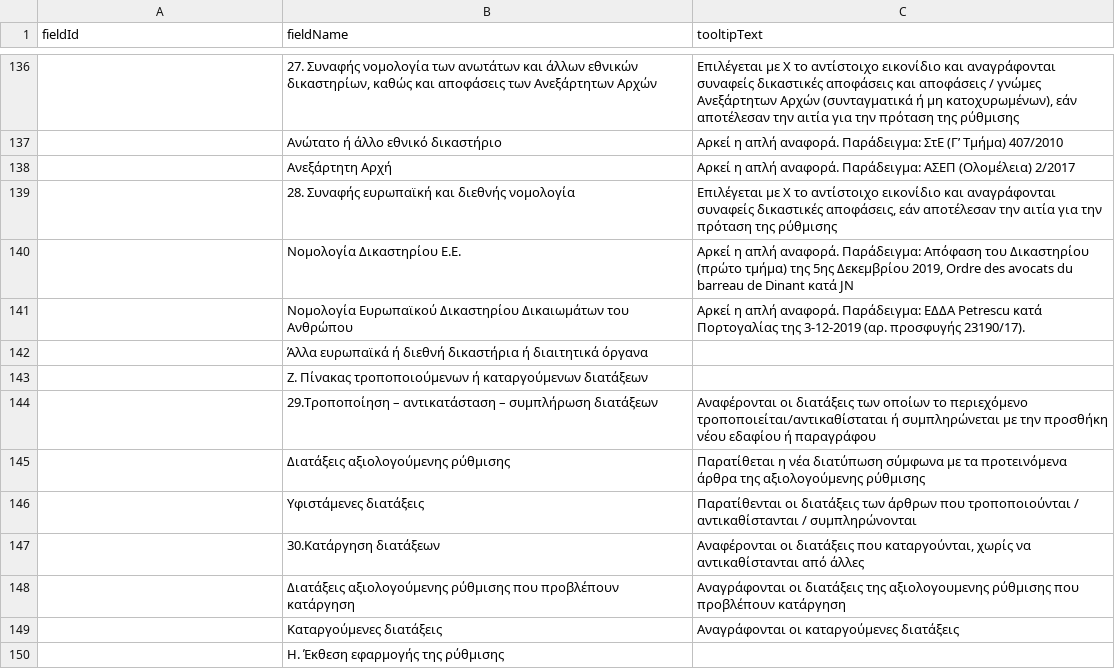
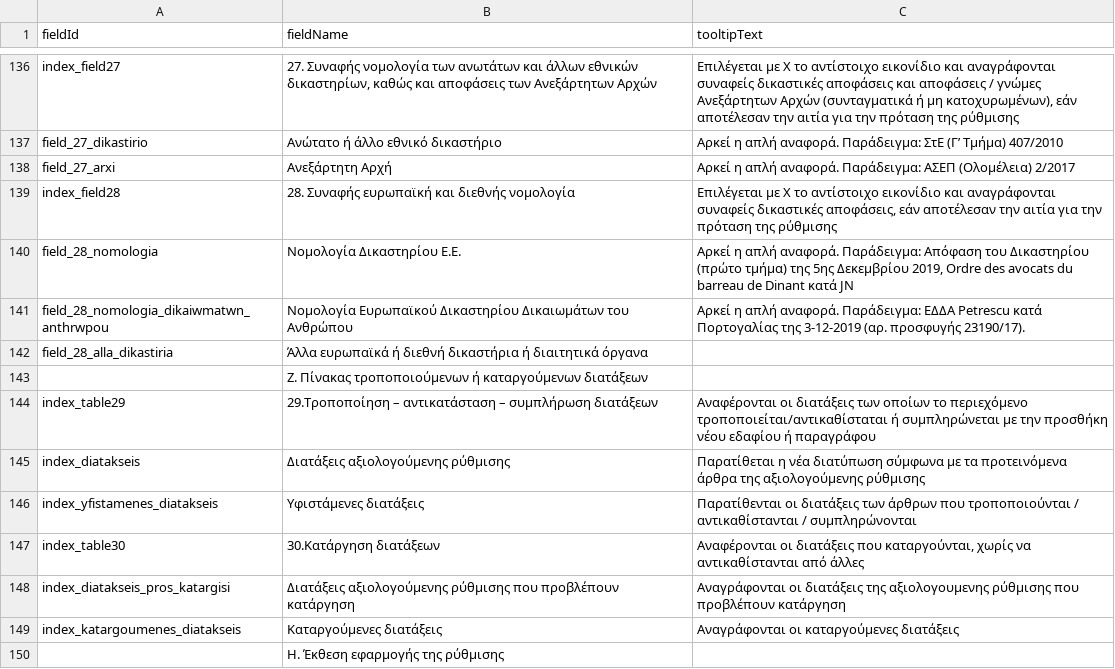
Before and after one commit to grnet/ria, a CSV file: public/csvs/ASR_Tooltips.csv, drawn as a sheet; only a part is shown, gaps mark what is left out; the diff covers the shown part only; the diff names each change by its address in the sheet, - before the commit and + after, or states it on an @@ line.

```diff
--- a/public/csvs/ASR_Tooltips.csv
+++ b/public/csvs/ASR_Tooltips.csv
-A136 (fieldId): (empty)
+A136 (fieldId): index_field27
-A137 (fieldId): (empty)
+A137 (fieldId): field_27_dikastirio
-A138 (fieldId): (empty)
+A138 (fieldId): field_27_arxi
-A139 (fieldId): (empty)
+A139 (fieldId): index_field28
-A140 (fieldId): (empty)
+A140 (fieldId): field_28_nomologia
-A141 (fieldId): (empty)
+A141 (fieldId): field_28_nomologia_dikaiwmatwn_anthrwpou
-A142 (fieldId): (empty)
+A142 (fieldId): field_28_alla_dikastiria
-A144 (fieldId): (empty)
+A144 (fieldId): index_table29
-A145 (fieldId): (empty)
+A145 (fieldId): index_diatakseis
-A146 (fieldId): (empty)
+A146 (fieldId): index_yfistamenes_diatakseis
-A147 (fieldId): (empty)
+A147 (fieldId): index_table30
-A148 (fieldId): (empty)
+A148 (fieldId): index_diatakseis_pros_katargisi
-A149 (fieldId): (empty)
+A149 (fieldId): index_katargoumenes_diatakseis
```
Also changed, not shown: 1 added row, 1 removed row and 47 edited cells elsewhere in this file, 12 other files.
